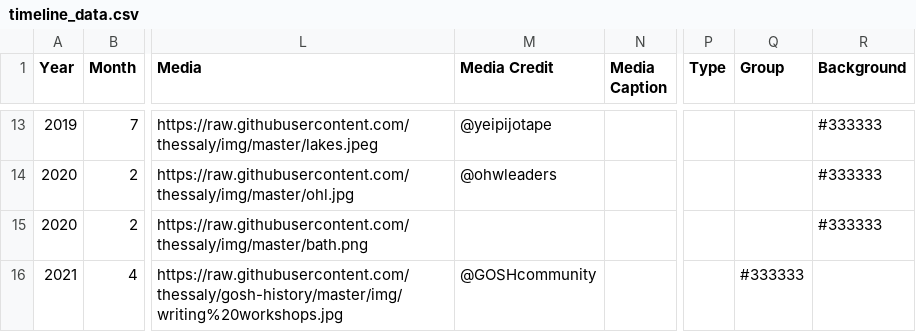
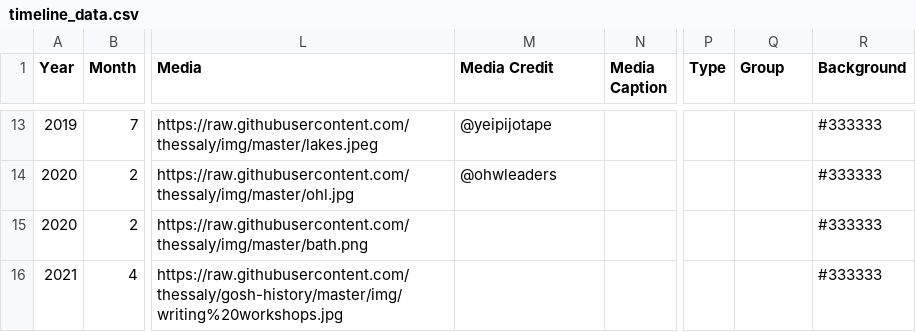
Before and after one commit to thessaly/gosh-history, a CSV file: timeline_data.csv, drawn as a sheet; only a part is shown, gaps mark what is left out; the diff names each change by its address in the sheet, - before the commit and + after, or states it on an @@ line.

Commit message:
removed image credit

```diff
--- a/timeline_data.csv
+++ b/timeline_data.csv
-M16 (Media Credit): @GOSHcommunity
+M16 (Media Credit): (empty)
-Q16 (Group): #333333
+Q16 (Group): (empty)
-R16 (Background): (empty)
+R16 (Background): #333333
```
